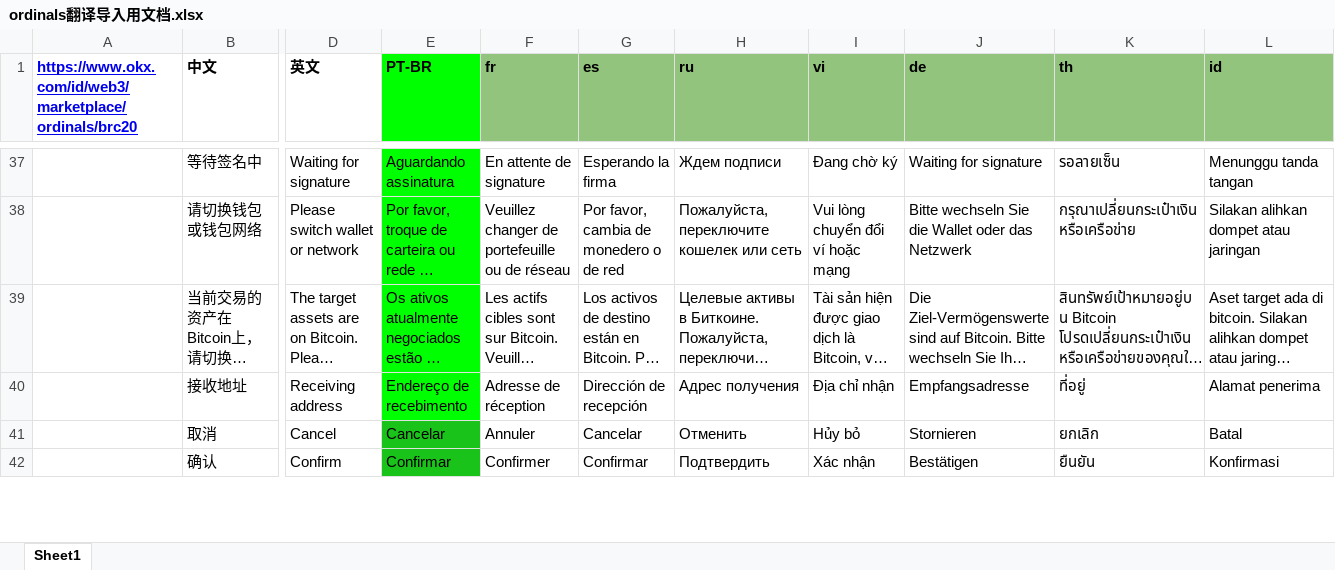
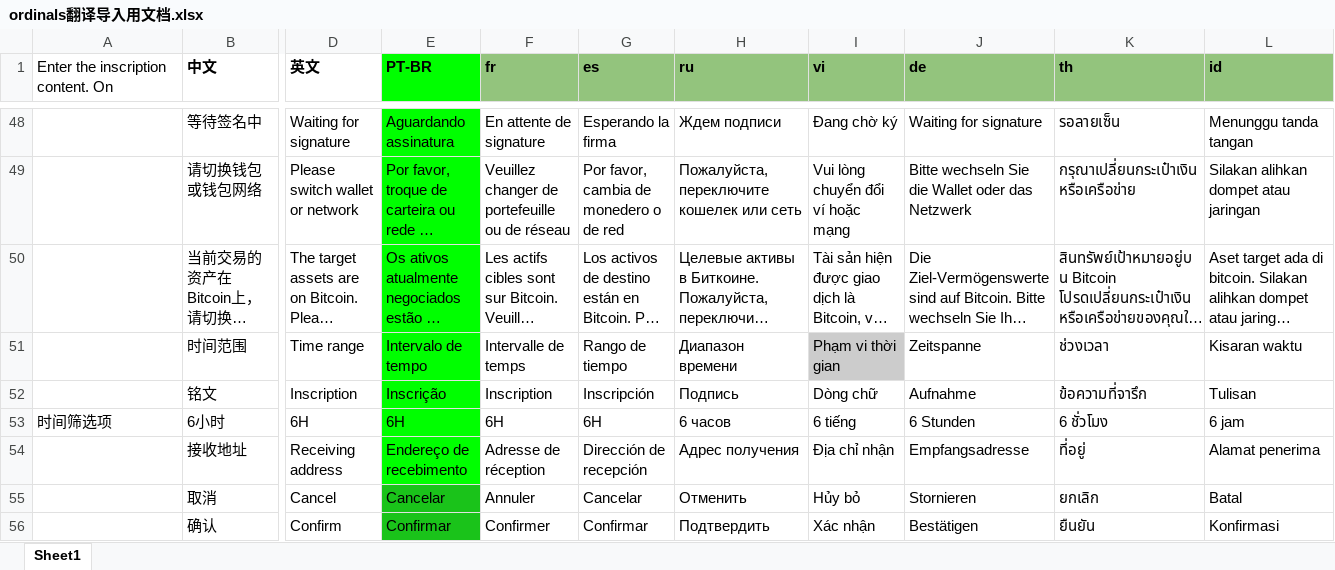
Before and after one commit to huangbin-42/xlsx-language-demo, an Excel workbook: public/ordinals/ordinals翻译导入用文档.xlsx, sheet Sheet1, drawn as a sheet; only a part is shown, gaps mark what is left out; long unchanged cells end in …; values as stored, in another font and other column widths than the file's, no borders; rows hold the shown columns only; the diff covers the shown part only; the diff names each change by its address in the sheet, - before the commit and + after, or states it on an @@ line.

```diff
--- a/public/ordinals/ordinals翻译导入用文档.xlsx (sheet Sheet1)
+++ b/public/ordinals/ordinals翻译导入用文档.xlsx (sheet Sheet1)
-A1: https://www.okx.com/id/web3/marketplace/ordinals/brc20
+A1: Enter the inscription content. On
@@ A1 bold: on → off, underline: on → off, text colour: #0000EE → black @@
+row 51:  | 时间范围 | Time range | Intervalo de tempo | Intervalle de temps | Rango de tiempo | Диапазон времени | Phạm vi thời gian | Zeitspanne | ช่วงเวลา | Kisaran waktu
+row 52:  | 铭文 | Inscription | Inscrição | Inscription | Inscripción | Подпись | Dòng chữ | Aufnahme | ข้อความที่จารึก | Tulisan
+row 53: 时间筛选项 | 6小时 | 6H | 6H | 6H | 6H | 6 часов | 6 tiếng | 6 Stunden | 6 ชั่วโมง | 6 jam
```
Also changed, not shown: 11 added rows, 52 edited cells and cell formats elsewhere in this sheet, charts or pictures, 7 other files.
